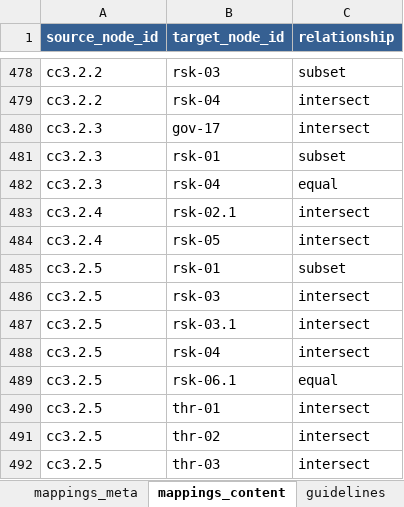
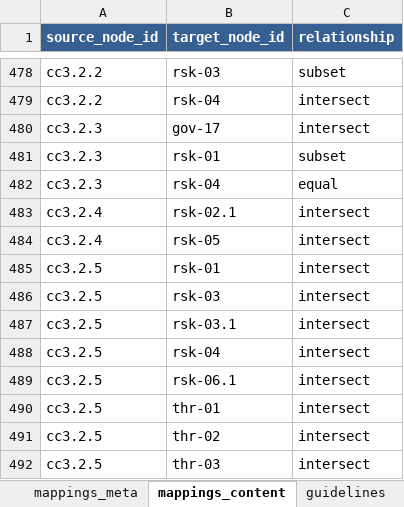
Before and after one commit to intuitem/ciso-assistant-community, an Excel workbook: tools/excel/scf/mappings/mapping-soc2-2017-rev-2022-and-scf-2025.2.2.xlsx, sheet mappings_content, drawn as a sheet; only a part is shown, gaps mark what is left out; values as stored, in another font and other column widths than the file's, no borders; the diff names each change by its address in the sheet, - before the commit and + after, or states it on an @@ line.

```diff
--- a/tools/excel/scf/mappings/mapping-soc2-2017-rev-2022-and-scf-2025.2.2.xlsx (sheet mappings_content)
+++ b/tools/excel/scf/mappings/mapping-soc2-2017-rev-2022-and-scf-2025.2.2.xlsx (sheet mappings_content)
-C485 (relationship): subset
+C485 (relationship): intersect
-C489 (relationship): equal
+C489 (relationship): intersect
```
Also changed, not shown: 3 other files.
